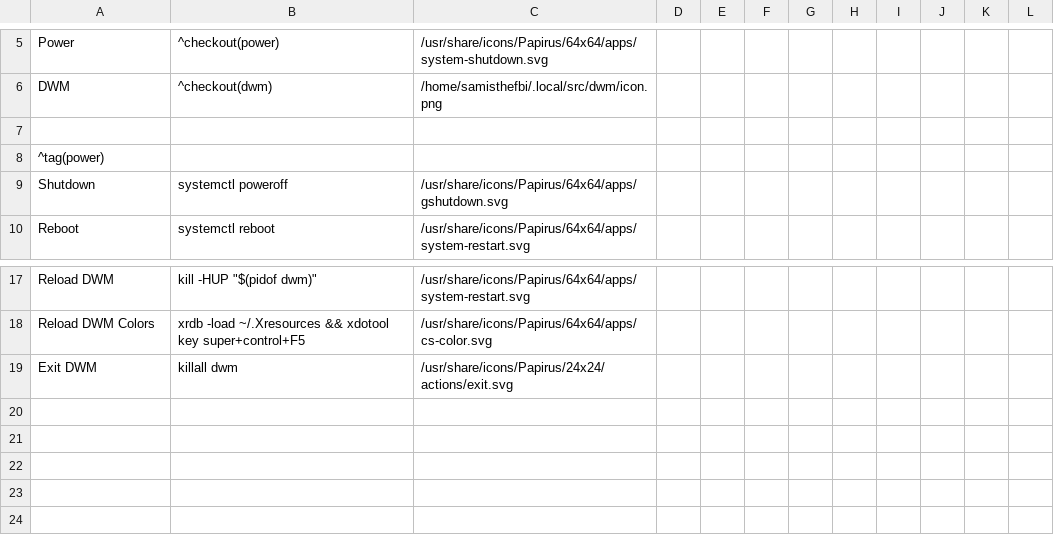
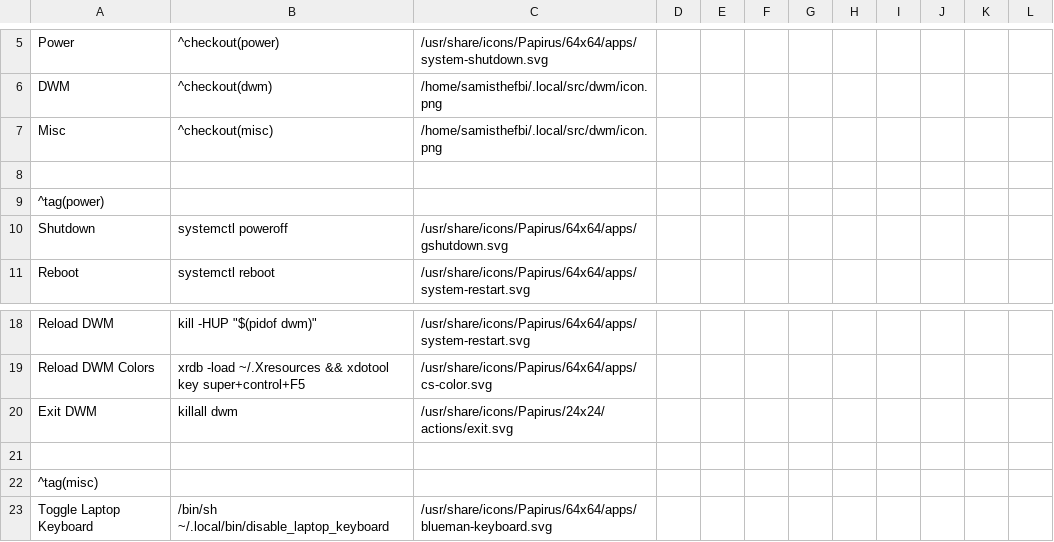
Before and after one commit to SamIsTheFBI/dotfiles, a CSV file: .config/jgmenu/append.csv, drawn as a sheet; only a part is shown, gaps mark what is left out; the diff names each change by its address in the sheet, - before the commit and + after, or states it on an @@ line.

```diff
--- a/.config/jgmenu/append.csv
+++ b/.config/jgmenu/append.csv
+row 7: Misc | ^checkout(misc) | /home/samisthefbi/.local/src/dwm/icon.png
+row 21: (empty)
+row 22: ^tag(misc)
+row 23: Toggle Laptop Keyboard | /bin/sh ~/.local/bin/disable_laptop_keyboard | /usr/share/icons/Papirus/64x64/apps/blueman-keyboard.svg
```
Also changed, not shown: 32 other files.
